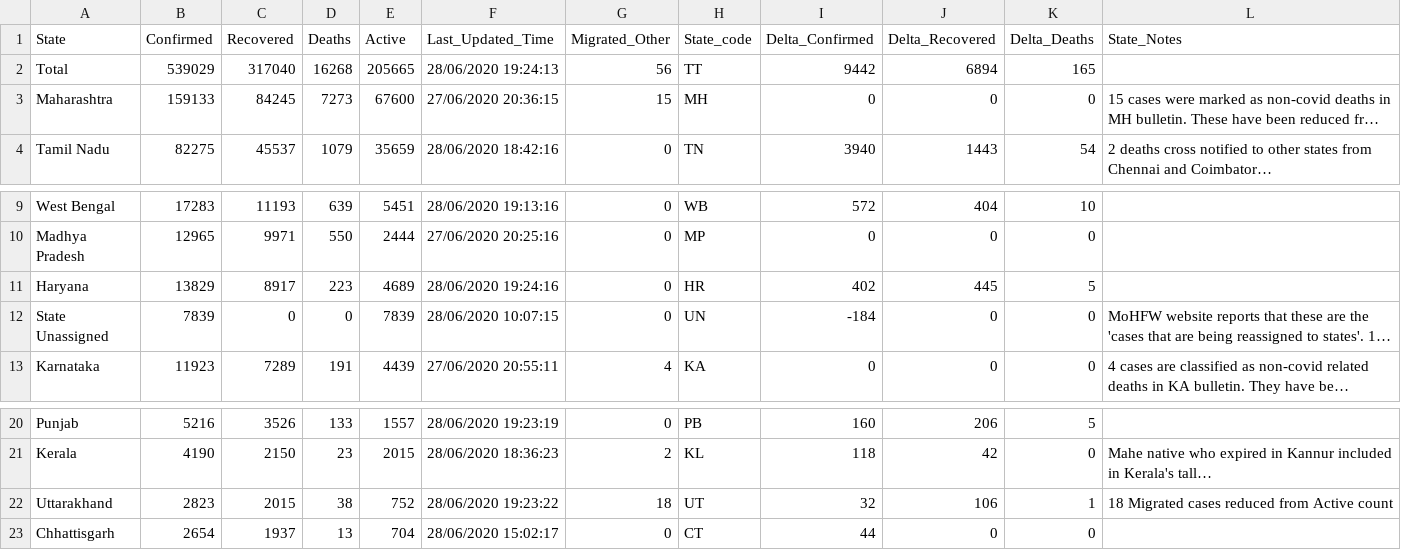
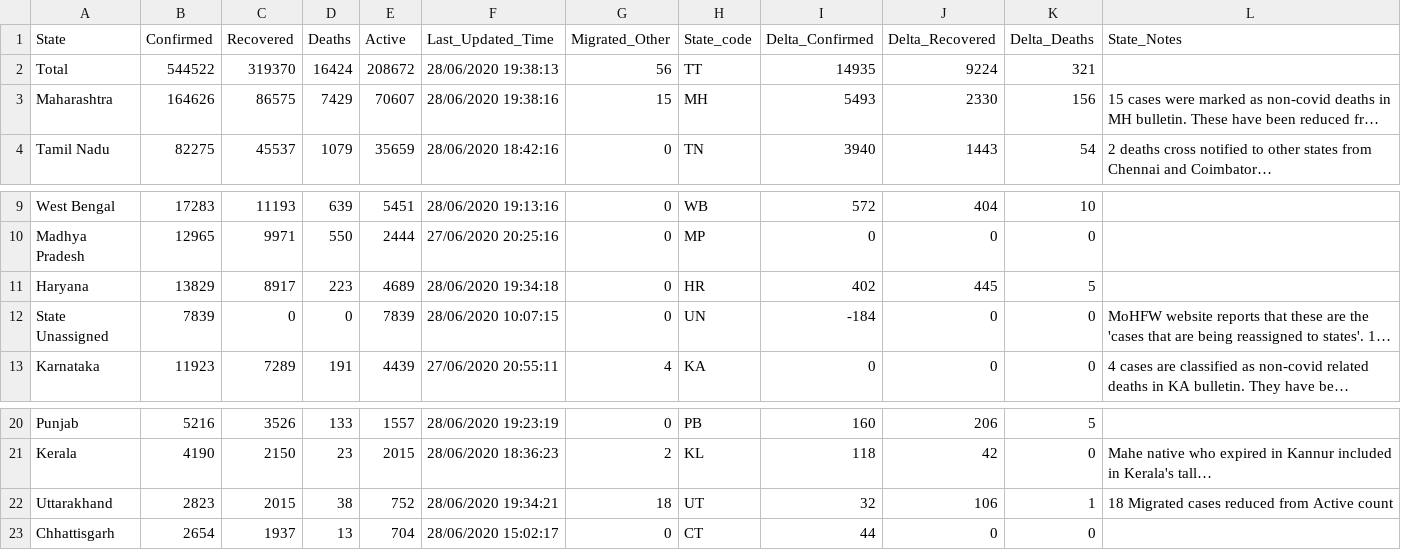
Before and after one commit to mohan083/api, a CSV file: csv/2020-06-28/state_wise.csv, drawn as a sheet; only a part is shown, gaps mark what is left out; long unchanged cells end in …; the diff names each change by its address in the sheet, - before the commit and + after, or states it on an @@ line.

```diff
--- a/csv/2020-06-28/state_wise.csv
+++ b/csv/2020-06-28/state_wise.csv
-B2 (Confirmed): 539029
+B2 (Confirmed): 544522
-C2 (Recovered): 317040
+C2 (Recovered): 319370
-D2 (Deaths): 16268
+D2 (Deaths): 16424
-E2 (Active): 205665
+E2 (Active): 208672
-F2 (Last_Updated_Time): 28/06/2020 19:24:13
+F2 (Last_Updated_Time): 28/06/2020 19:38:13
-I2 (Delta_Confirmed): 9442
+I2 (Delta_Confirmed): 14935
-J2 (Delta_Recovered): 6894
+J2 (Delta_Recovered): 9224
-K2 (Delta_Deaths): 165
+K2 (Delta_Deaths): 321
-B3 (Confirmed): 159133
+B3 (Confirmed): 164626
-C3 (Recovered): 84245
+C3 (Recovered): 86575
-D3 (Deaths): 7273
+D3 (Deaths): 7429
-E3 (Active): 67600
+E3 (Active): 70607
-F3 (Last_Updated_Time): 27/06/2020 20:36:15
+F3 (Last_Updated_Time): 28/06/2020 19:38:16
-I3 (Delta_Confirmed): 0
+I3 (Delta_Confirmed): 5493
-J3 (Delta_Recovered): 0
+J3 (Delta_Recovered): 2330
-K3 (Delta_Deaths): 0
+K3 (Delta_Deaths): 156
-F11 (Last_Updated_Time): 28/06/2020 19:24:16
+F11 (Last_Updated_Time): 28/06/2020 19:34:18
-F22 (Last_Updated_Time): 28/06/2020 19:23:22
+F22 (Last_Updated_Time): 28/06/2020 19:34:21
```
Also changed, not shown: csv/2020-06-28/district_wise.csv, csv/latest/district_wise.csv, 21 other files.
